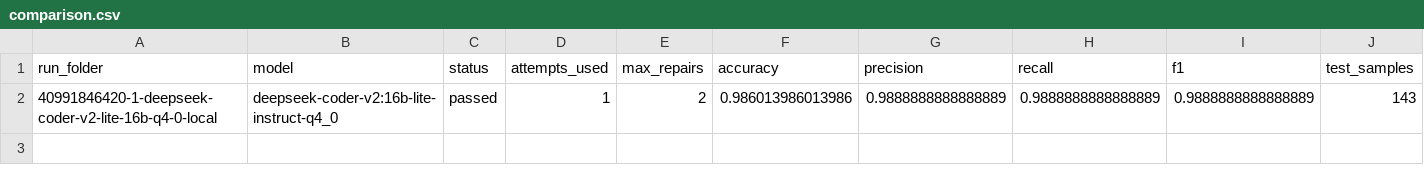
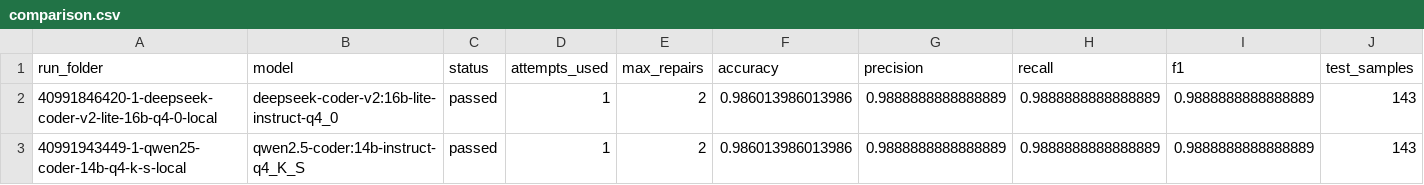
Before and after one commit to anuxlab/collab-cli-pipeline, a CSV file: outputs/agent_runs/comparison.csv, drawn as a sheet; only a part is shown; rows hold the shown columns only; the diff names each change by its address in the sheet, - before the commit and + after, or states it on an @@ line.

```diff
--- a/outputs/agent_runs/comparison.csv
+++ b/outputs/agent_runs/comparison.csv
+row 3: 40991943449-1-qwen25-coder-14b-q4-k-s-local | qwen2.5-coder:14b-instruct-q4_K_S | passed | 1 | 2 | 0.986013986013986 | 0.9888888888888889 | 0.9888888888888889 | 0.9888888888888889 | 143
```
Also changed, not shown: 40 other files.
